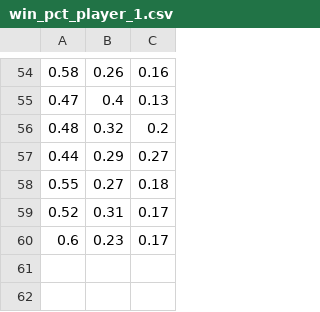
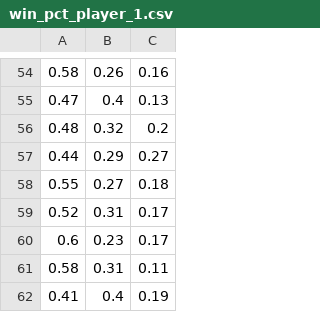
Before and after one commit to DoubleT136/utt-deepq, a CSV file: win_pct_player_1.csv, drawn as a sheet; only a part is shown, gaps mark what is left out.

```diff
--- a/win_pct_player_1.csv
+++ b/win_pct_player_1.csv
@@ -60 +60,3 @@
 0.6,0.23,0.17
+0.58,0.31,0.11
+0.41,0.4,0.19
```
Also changed, not shown: 4 other files.
